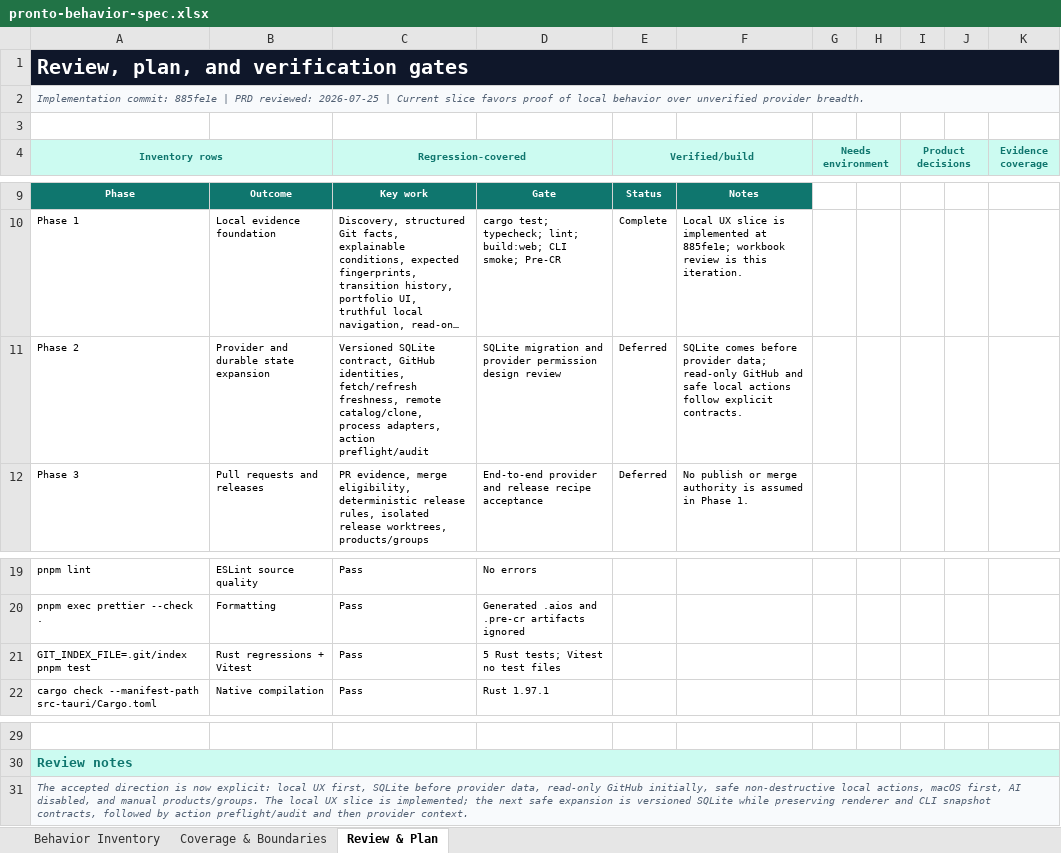
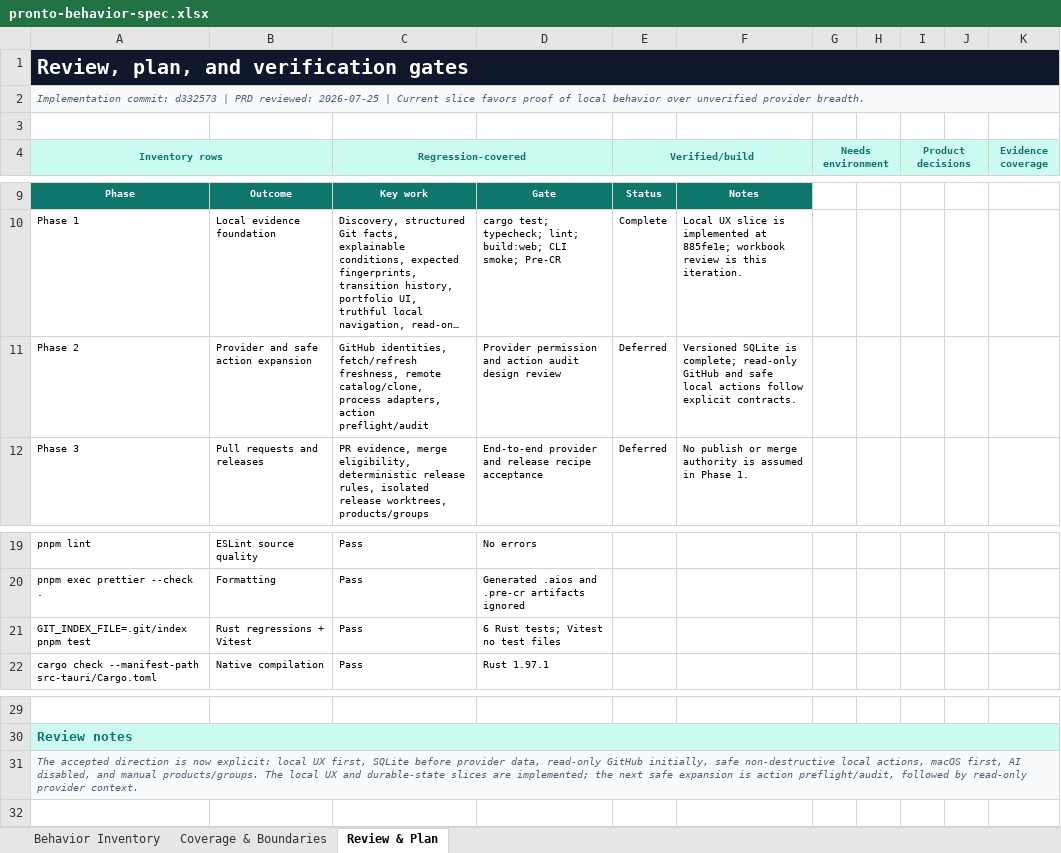
Before and after one commit to jakyeamos/pronto, an Excel workbook: docs/pronto-behavior-spec.xlsx, sheet Review & Plan, drawn as a sheet; only a part is shown, gaps mark what is left out; long unchanged cells end in …; values as stored, in another font and other column widths than the file's, no borders; conditional formats not drawn; the diff names each change by its address in the sheet, - before the commit and + after, or states it on an @@ line.

Commit message:
docs: refresh behavior spec for sqlite

```diff
--- a/docs/pronto-behavior-spec.xlsx (sheet Review & Plan)
+++ b/docs/pronto-behavior-spec.xlsx (sheet Review & Plan)
-A2 (Inventory rows): Implementation commit: 885fe1e | PRD…
+A2 (Inventory rows): Implementation commit: d332573 | PRD…
-B11: Provider and durable state expansion
+B11: Provider and safe action expansion
-C11 (Regression-covered): Versioned SQLite contract, GitHub identities,…
+C11 (Regression-covered): GitHub identities,…
-D11: SQLite migration and provider permission design review
+D11: Provider permission and action audit design review
-F11: SQLite comes before provider data; read-only GitHub…
+F11: Versioned SQLite is complete; read-only GitHub…
-D21: 5 Rust tests; Vitest no test files
+D21: 6 Rust tests; Vitest no test files
-A31 (Inventory rows): …local UX slice is implemented; the next safe expansion is versioned SQLite while preserving renderer and CLI snapshot contracts, followed by action preflight/audit and then provider context.
+A31 (Inventory rows): …local UX and durable-state slices are implemented; the next safe expansion is action preflight/audit, followed by read-only provider context.
```
Also changed, not shown: sheet Behavior Inventory, sheet Coverage & Boundaries.
